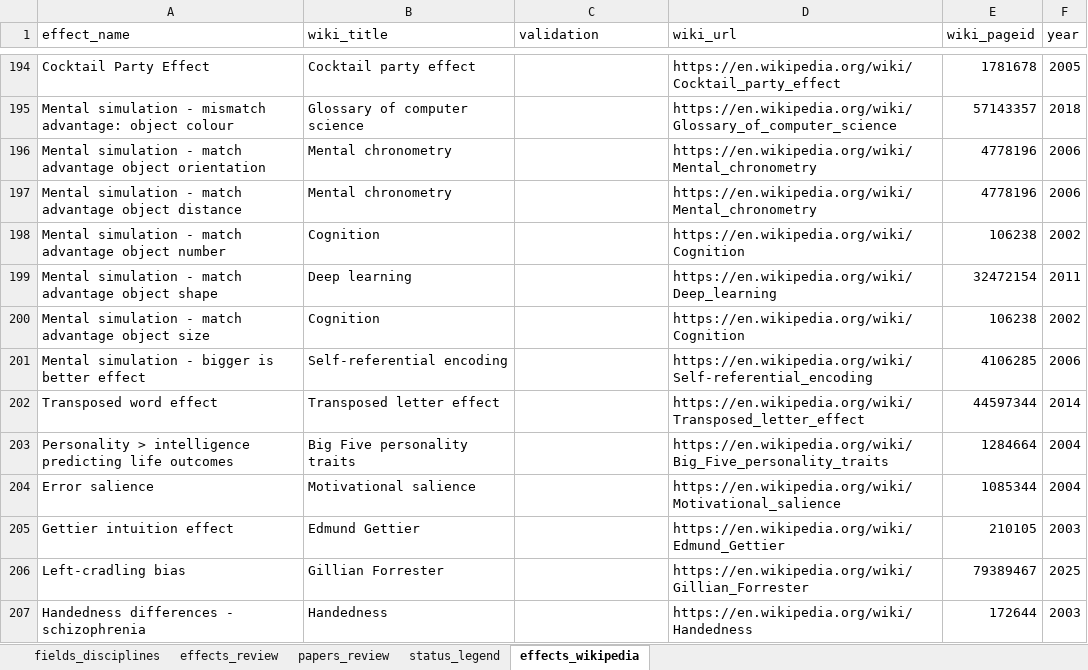
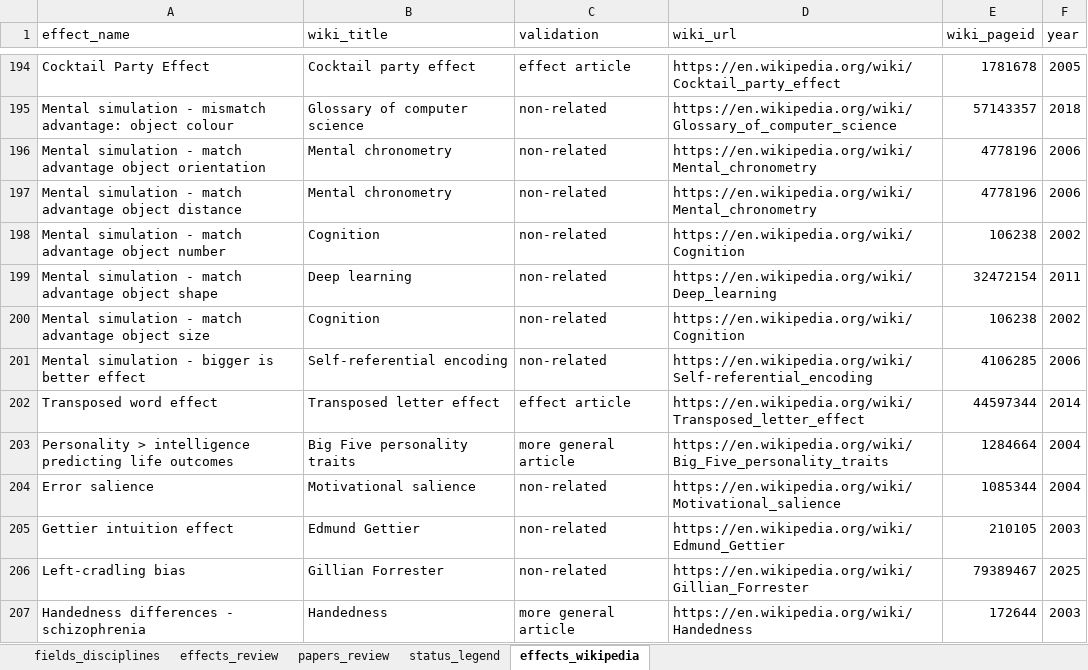
Before and after one commit to forrtproject/lighthouse, an Excel workbook: FORRT_Lighthouse_Data.xlsx, sheet effects_wikipedia, drawn as a sheet; only a part is shown, gaps mark what is left out; values as stored, in another font and other column widths than the file's, no cell formats; the diff covers the shown part only; the diff names each change by its address in the sheet, - before the commit and + after, or states it on an @@ line.

```diff
--- a/FORRT_Lighthouse_Data.xlsx (sheet effects_wikipedia)
+++ b/FORRT_Lighthouse_Data.xlsx (sheet effects_wikipedia)
-C194 (validation): (empty)
+C194 (validation): effect article
-C195:C201 (validation): (empty)
+C195:C201 (validation): non-related
-C202 (validation): (empty)
+C202 (validation): effect article
-C203 (validation): (empty)
+C203 (validation): more general article
-C204:C206 (validation): (empty)
+C204:C206 (validation): non-related
-C207 (validation): (empty)
+C207 (validation): more general article
```
Also changed, not shown: 287 edited cells elsewhere in this sheet, cell formats, 1 other file.
